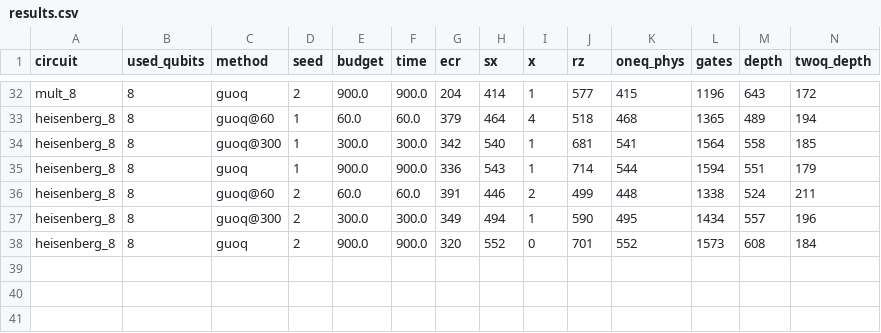
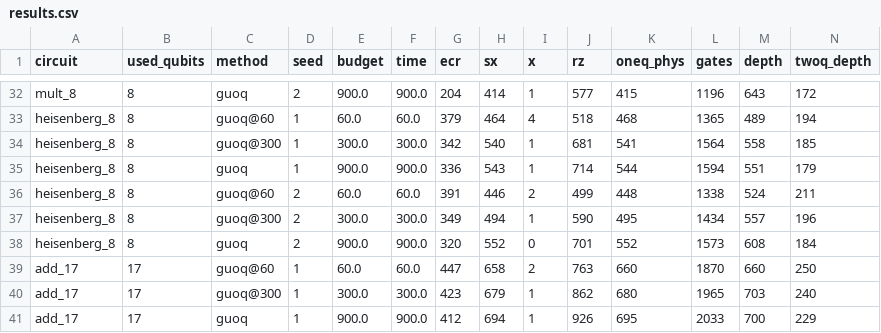
Before and after one commit to mwalidcharrwi/PSO_Optimization, a CSV file: results/ibm_revision/guoq_a/results.csv, drawn as a sheet; only a part is shown, gaps mark what is left out; rows hold the shown columns only; the diff names each change by its address in the sheet, - before the commit and + after, or states it on an @@ line.

```diff
--- a/results/ibm_revision/guoq_a/results.csv
+++ b/results/ibm_revision/guoq_a/results.csv
+row 39: add_17 | 17 | guoq@60 | 1 | 60.0 | 60.0 | 447 | 658 | 2 | 763 | 660 | 1870 | 660 | 250
+row 40: add_17 | 17 | guoq@300 | 1 | 300.0 | 300.0 | 423 | 679 | 1 | 862 | 680 | 1965 | 703 | 240
+row 41: add_17 | 17 | guoq | 1 | 900.0 | 900.0 | 412 | 694 | 1 | 926 | 695 | 2033 | 700 | 229
```
Also changed, not shown: 4 other files.
